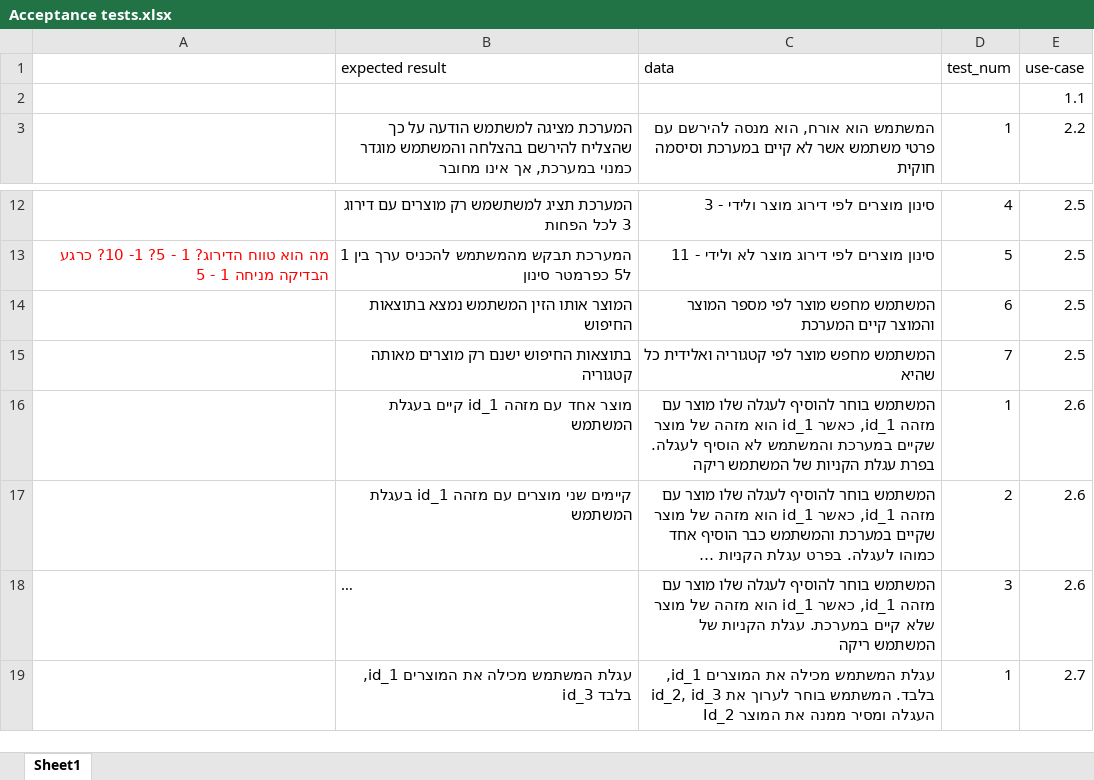
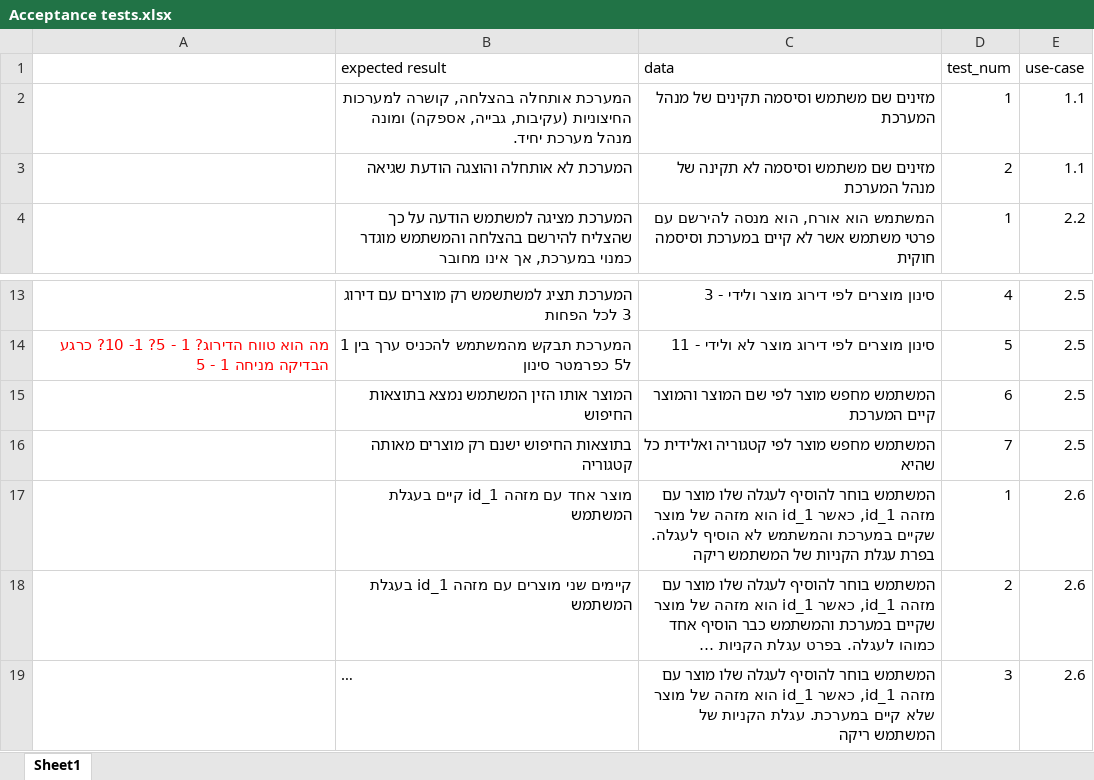
Before and after one commit to ashr123/Workshop-On-Software-Engineering-Project-2019, an Excel workbook: doc/Model/Acceptance tests.xlsx, sheet Sheet1, drawn as a sheet; only a part is shown, gaps mark what is left out; the shorter side is filled out with more unchanged rows; long unchanged cells end in …; values as stored, in another font and other column widths than the file's, no borders; table styles not drawn; removed rows and columns are numbered as before the commit, all else as after; the diff names each change by its address in the sheet, - before the commit and + after, or states it on an @@ line.

Commit message:
add test cases for 1.1 in excel file

```diff
--- a/doc/Model/Acceptance tests.xlsx (sheet Sheet1)
+++ b/doc/Model/Acceptance tests.xlsx (sheet Sheet1)
-row 2:  |  |  |  | 1.1
+row 2:  | המערכת אותחלה בהצלחה, קושרה למערכות החיצוניות (עקיבות, גבייה, אספקה) ומונה מנהל מערכת יחיד. | מזינים שם משתמש וסיסמה תקינים של מנהל המערכת | 1 | 1.1
+row 3:  | המערכת לא אותחלה והוצגה הודעת שגיאה | מזינים שם משתמש וסיסמה לא תקינה של מנהל המערכת | 2 | 1.1
-C15 (data): …מוצר לפי מספר המוצר והמוצר…
+C15 (data): …מוצר לפי שם המוצר והמוצר…
```
